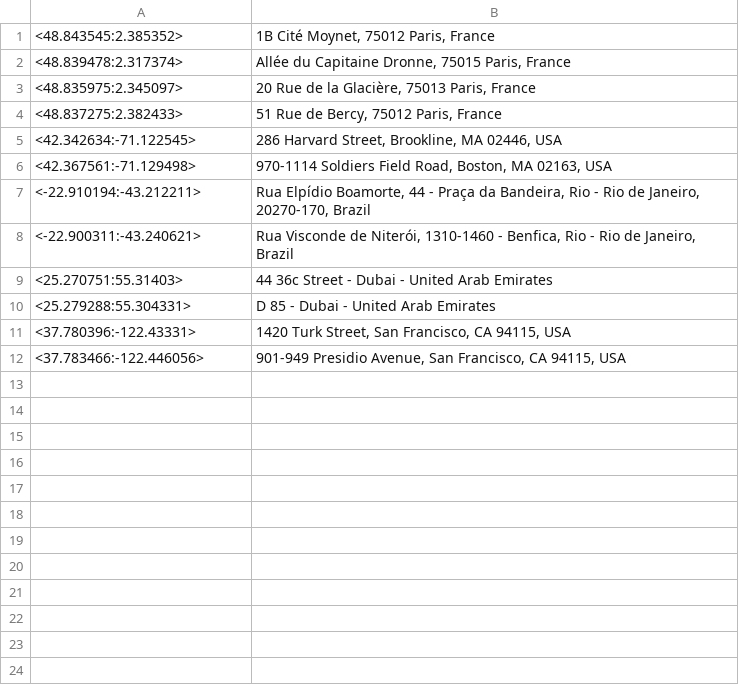
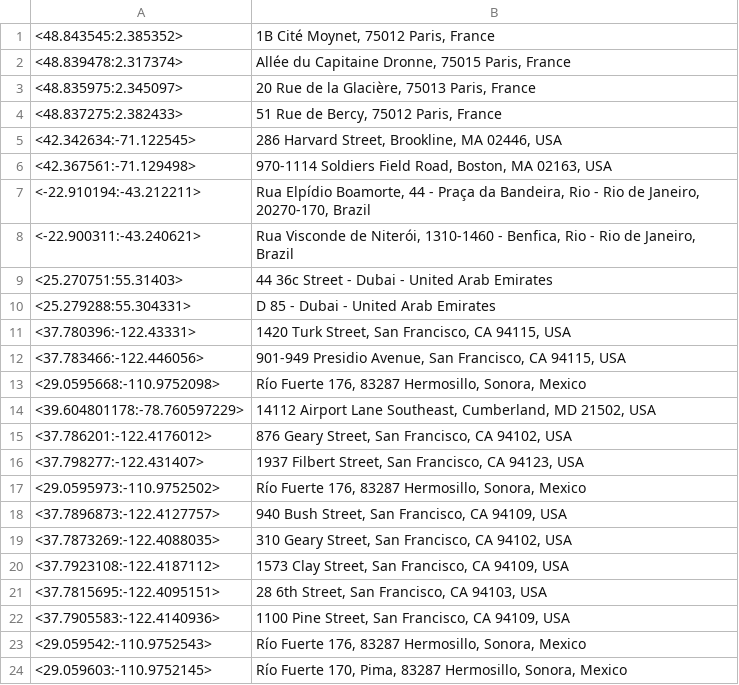
Before and after one commit to TripThru/Gateway, a CSV file: ServiceStack.TripThruGateway/Web/App_Data/Geo-Location-Names.csv, drawn as a sheet.

```diff
--- a/ServiceStack.TripThruGateway/Web/App_Data/Geo-Location-Names.csv
+++ b/ServiceStack.TripThruGateway/Web/App_Data/Geo-Location-Names.csv
@@ -12 +12,13 @@
 <37.783466:-122.446056>,"901-949 Presidio Avenue, San Francisco, CA 94115, USA"
+<29.0595668:-110.9752098>,"Río Fuerte 176, 83287 Hermosillo, Sonora, Mexico"
+<39.604801178:-78.760597229>,"14112 Airport Lane Southeast, Cumberland, MD 21502, USA"
+<37.786201:-122.4176012>,"876 Geary Street, San Francisco, CA 94102, USA"
+<37.798277:-122.431407>,"1937 Filbert Street, San Francisco, CA 94123, USA"
+<29.0595973:-110.9752502>,"Río Fuerte 176, 83287 Hermosillo, Sonora, Mexico"
+<37.7896873:-122.4127757>,"940 Bush Street, San Francisco, CA 94109, USA"
+<37.7873269:-122.4088035>,"310 Geary Street, San Francisco, CA 94102, USA"
+<37.7923108:-122.4187112>,"1573 Clay Street, San Francisco, CA 94109, USA"
+<37.7815695:-122.4095151>,"28 6th Street, San Francisco, CA 94103, USA"
+<37.7905583:-122.4140936>,"1100 Pine Street, San Francisco, CA 94109, USA"
+<29.059542:-110.9752543>,"Río Fuerte 176, 83287 Hermosillo, Sonora, Mexico"
+<29.059603:-110.9752145>,"Río Fuerte 170, Pima, 83287 Hermosillo, Sonora, Mexico"
```
Also changed, not shown: ServiceStack.TripThruPartnerGateway/Web/App_Data/Geo-Location-Names.csv, ServiceStack.TripThruPartnerGateway/Web/App_Data/Geo-Routes.csv, 7 other files.
